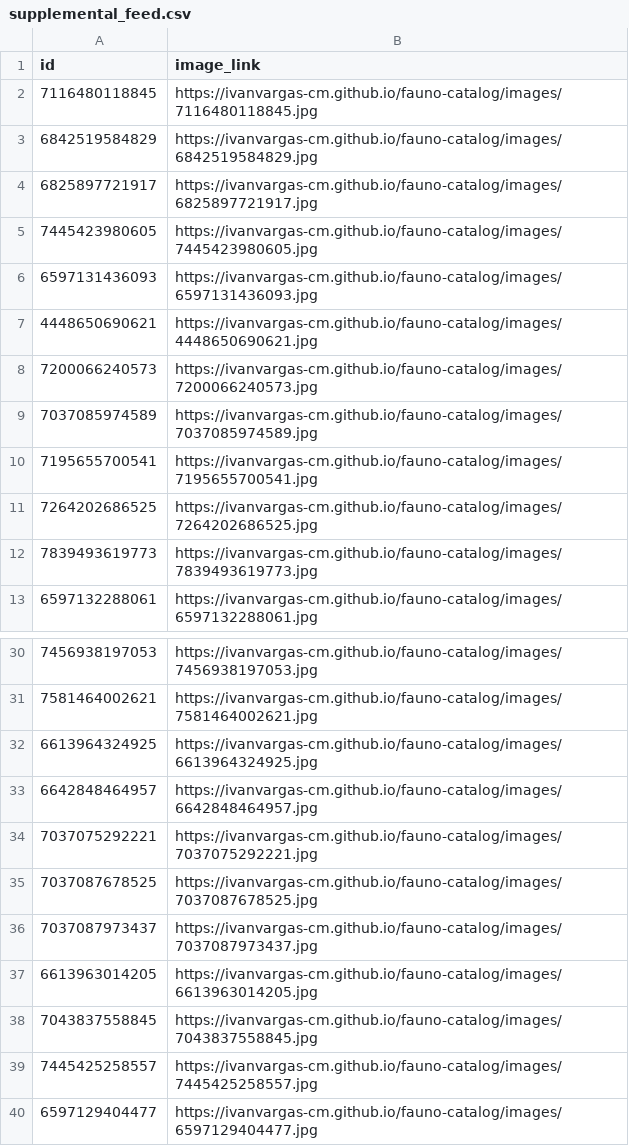
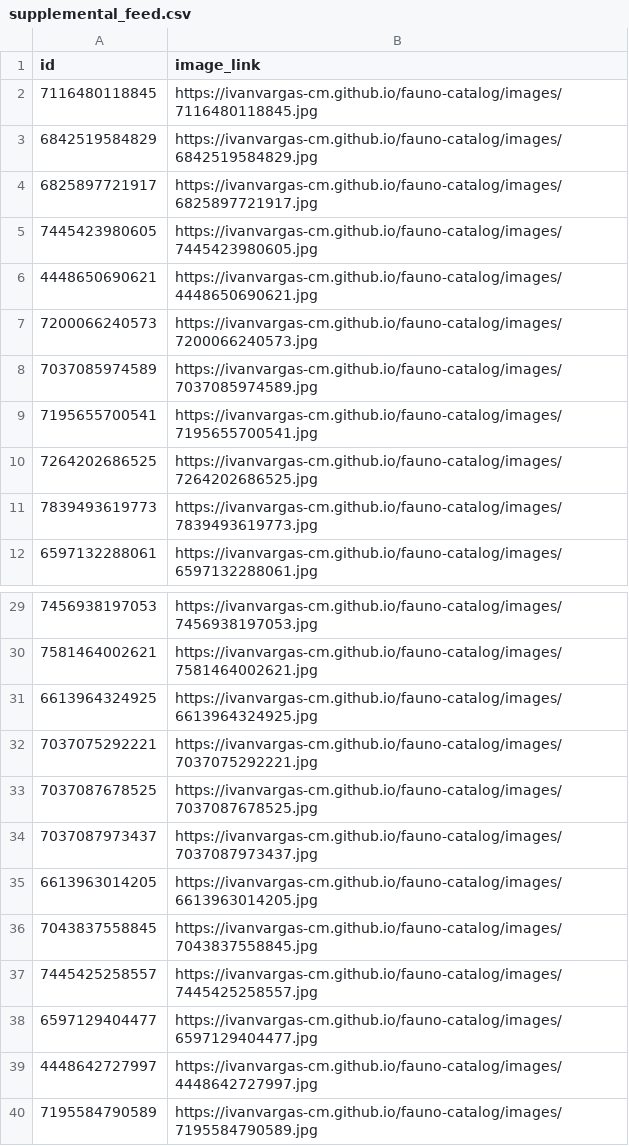
Before and after one commit to ivanvargas-cm/fauno-catalog, a CSV file: output/supplemental_feed.csv, drawn as a sheet; only a part is shown, gaps mark what is left out; the shorter side is filled out with more unchanged rows; the diff names each change by its address in the sheet, - before the commit and + after, or states it on an @@ line.

Commit message:
chore: actualizar imágenes de catálogo [auto]

```diff
--- a/output/supplemental_feed.csv
+++ b/output/supplemental_feed.csv
-row 6: 6597131436093 | https://ivanvargas-cm.github.io/fauno-catalog/images/6597131436093.jpg
-row 33: 6642848464957 | https://ivanvargas-cm.github.io/fauno-catalog/images/6642848464957.jpg
```
